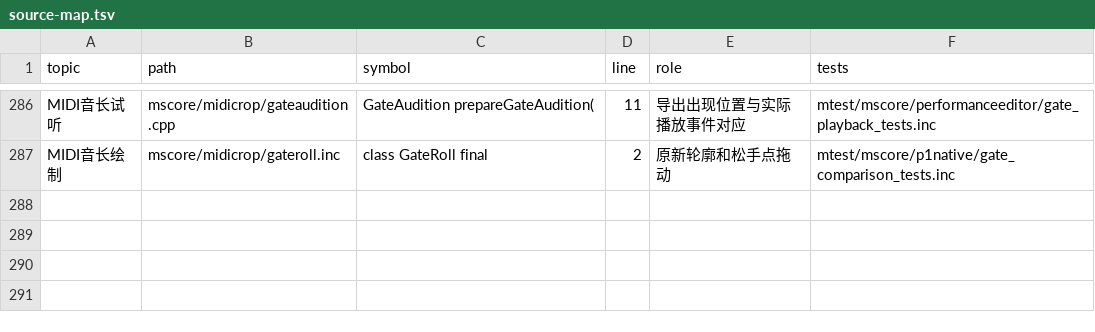
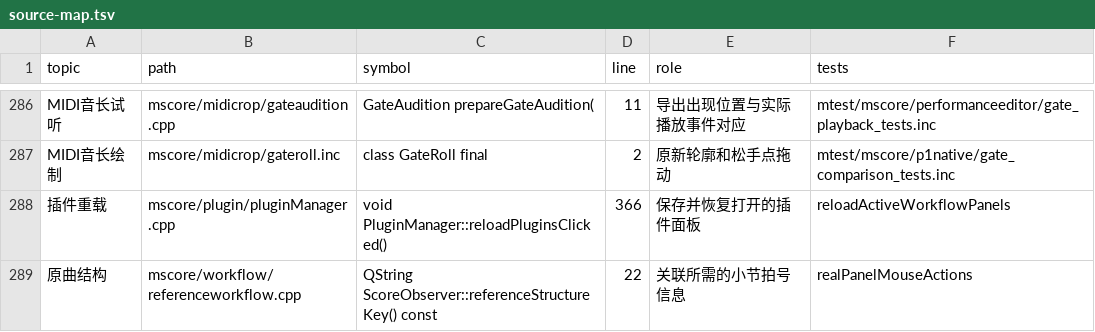
Before and after one commit to Freddd13/MuseScore, a TSV file: personal/docs/source-map.tsv, drawn as a sheet; only a part is shown, gaps mark what is left out.

Commit message:
Fix plugin reload lifetime and keep reference associations during playback

```diff
--- a/personal/docs/source-map.tsv
+++ b/personal/docs/source-map.tsv
@@ -287 +287,3 @@ MIDI音长试听	mscore/midicrop/gateaudition.cpp	GateAudition prepareGateAuditi
 MIDI音长绘制	mscore/midicrop/gateroll.inc	class GateRoll final	2	原新轮廓和松手点拖动	mtest/mscore/p1native/gate_comparison_tests.inc
+插件重载	mscore/plugin/pluginManager.cpp	void PluginManager::reloadPluginsClicked()	366	保存并恢复打开的插件面板	reloadActiveWorkflowPanels
+原曲结构	mscore/workflow/referenceworkflow.cpp	QString ScoreObserver::referenceStructureKey() const	22	关联所需的小节拍号信息	realPanelMouseActions
```
Also changed, not shown: 15 other files.
